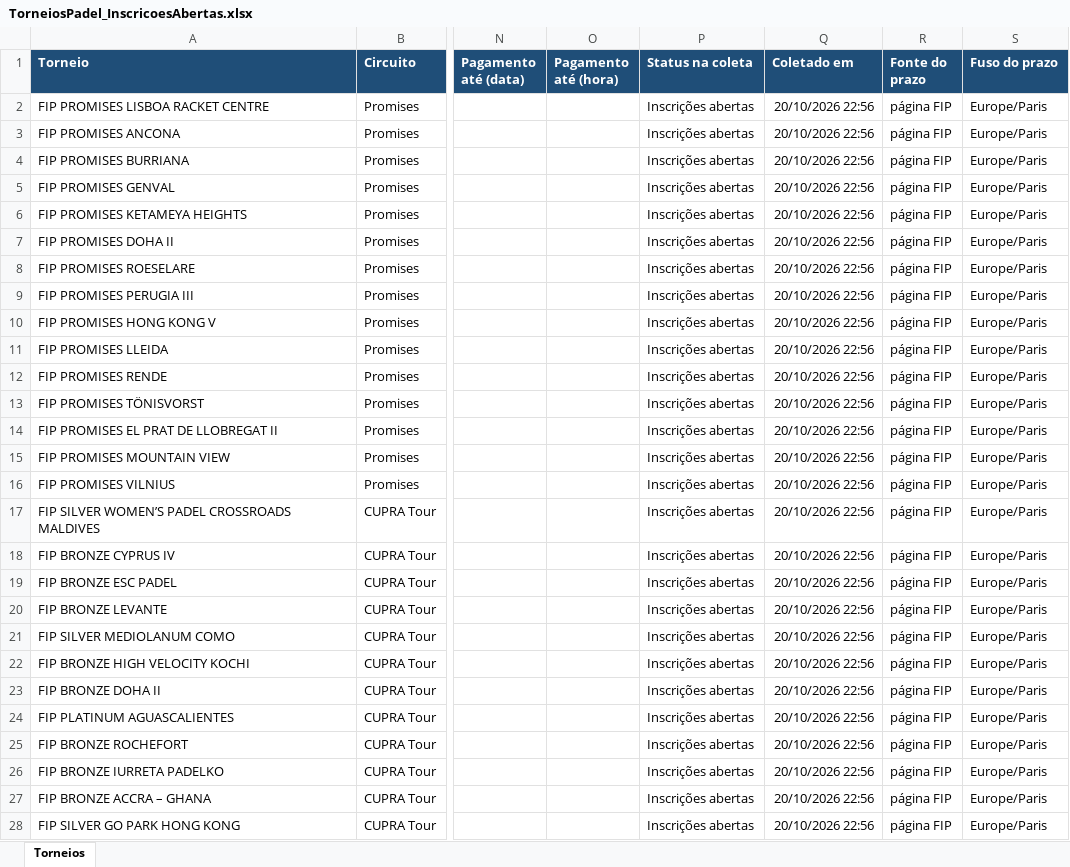
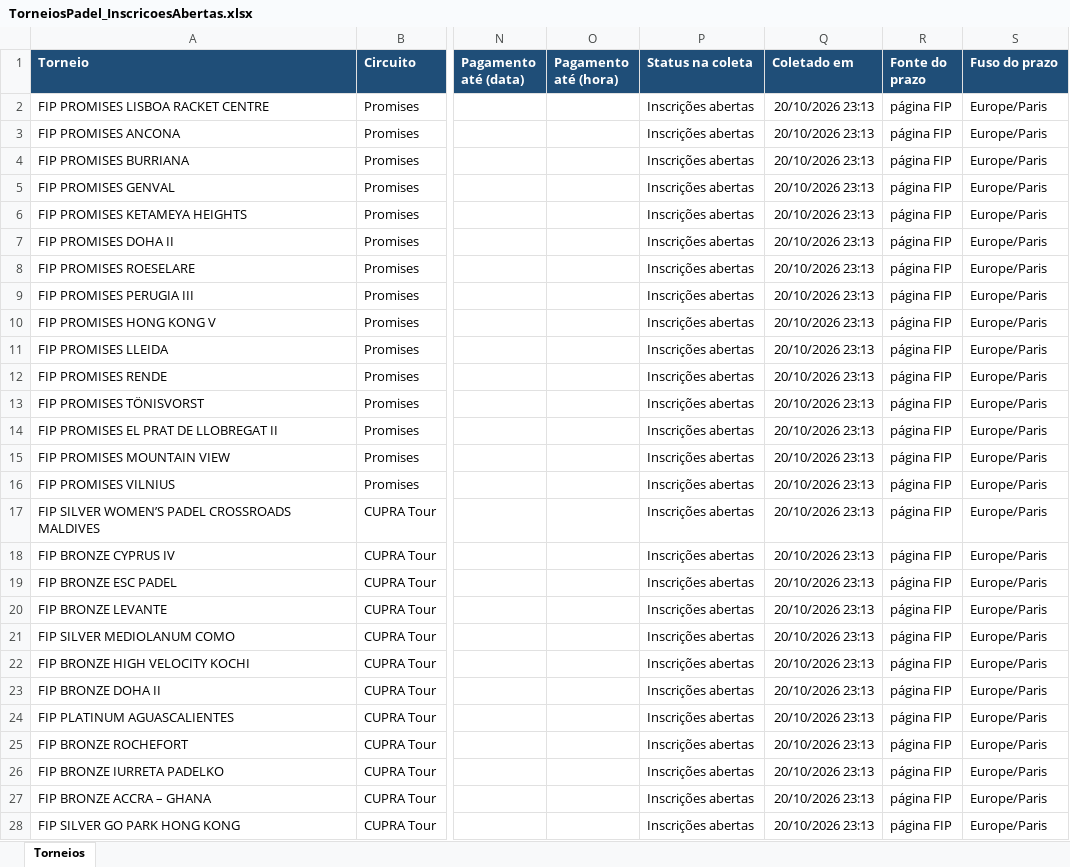
Before and after one commit to marceloribeiro1711/PSC_PRO, an Excel workbook: TorneiosPadel_InscricoesAbertas.xlsx, sheet Torneios, drawn as a sheet; only a part is shown, gaps mark what is left out; values as stored, in another font and other column widths than the file's, no borders; the diff covers the shown part only; the diff names each change by its address in the sheet, - before the commit and + after, or states it on an @@ line.

```diff
--- a/TorneiosPadel_InscricoesAbertas.xlsx (sheet Torneios)
+++ b/TorneiosPadel_InscricoesAbertas.xlsx (sheet Torneios)
-Q2:Q28 (Coletado em): 20/10/2026 22:56
+Q2:Q28 (Coletado em): 20/10/2026 23:13
```
Also changed, not shown: 10 added rows and 8 edited cells elsewhere in this sheet, 1 other file.
